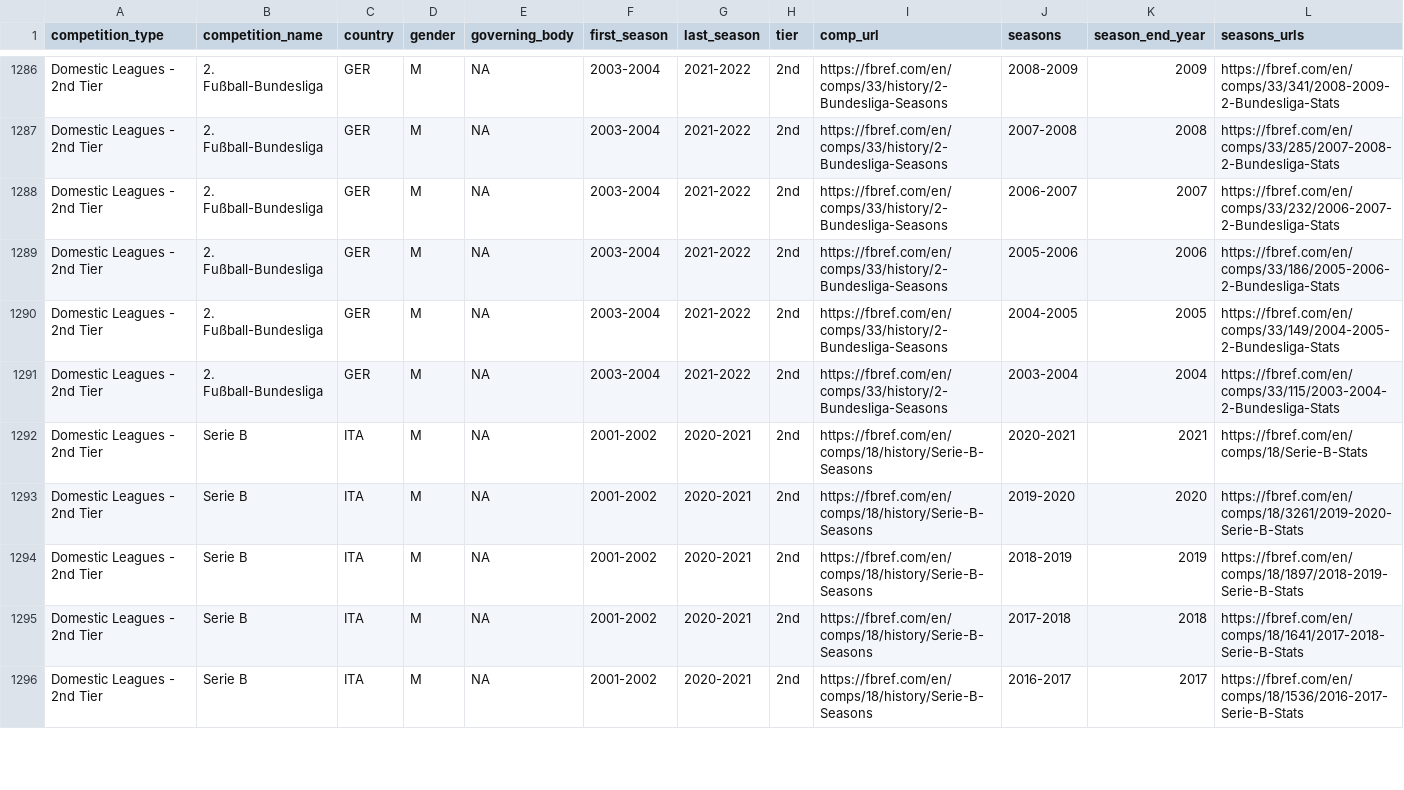
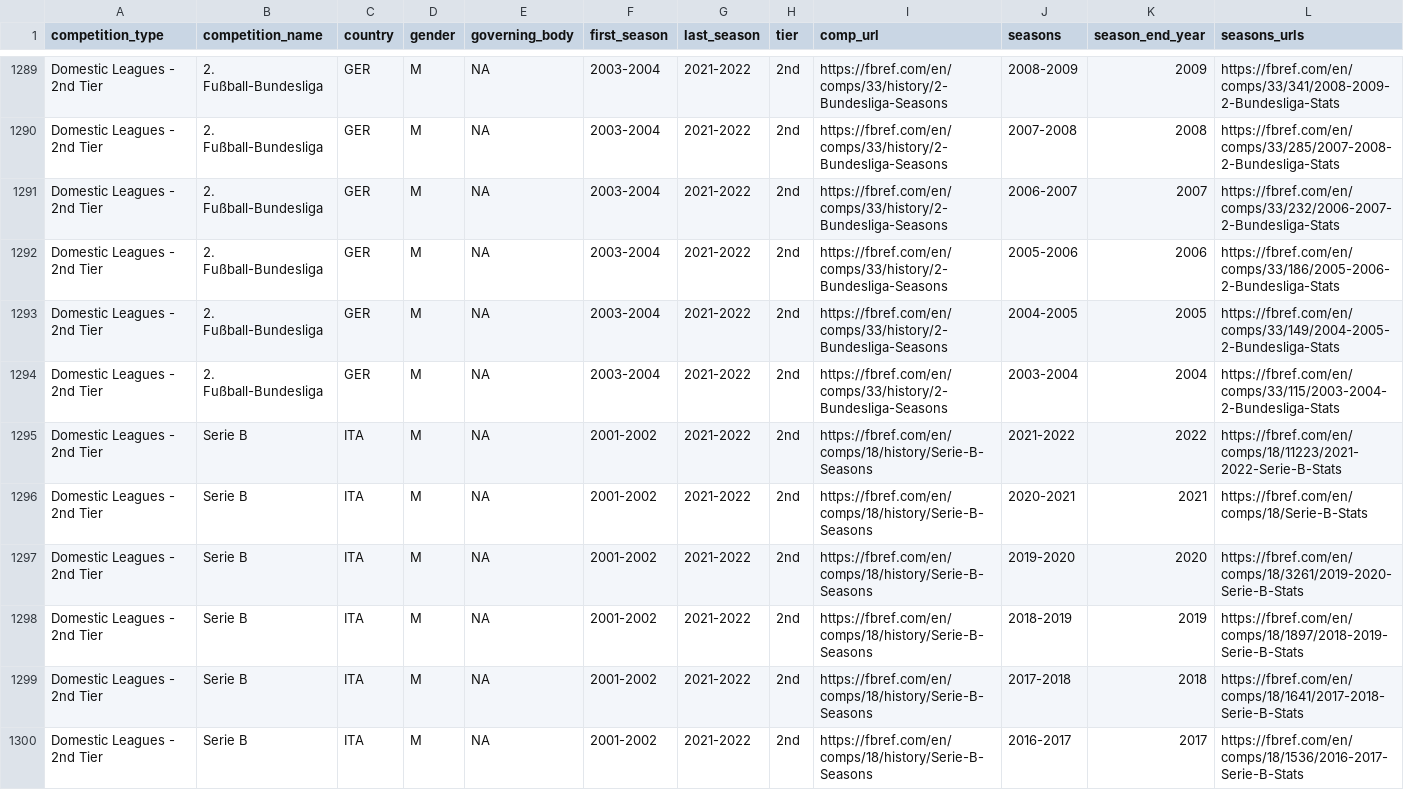
Before and after one commit to JaseZiv/worldfootballR_data, a CSV file: raw-data/all_leages_and_cups/all_competitions.csv, drawn as a sheet; only a part is shown, gaps mark what is left out; addresses are those after the commit; rows hold the shown columns only; the diff covers the shown part only; the diff names each change by its address in the sheet, - before the commit and + after, or states it on an @@ line.

Commit message:
update data for new Ligue 1 season

```diff
--- a/raw-data/all_leages_and_cups/all_competitions.csv
+++ b/raw-data/all_leages_and_cups/all_competitions.csv
+row 1295: Domestic Leagues - 2nd Tier | Serie B | ITA | M | NA | 2001-2002 | 2021-2022 | 2nd | https://fbref.com/en/comps/18/history/Serie-B-Seasons | 2021-2022 | 2022 | https://fbref.com/en/comps/18/11223/2021-2022-Serie-B-Stats
-G1296:G1300 (last_season): 2020-2021
+G1296:G1300 (last_season): 2021-2022
```
Also changed, not shown: 5 added rows and 94 edited cells elsewhere in this file.
